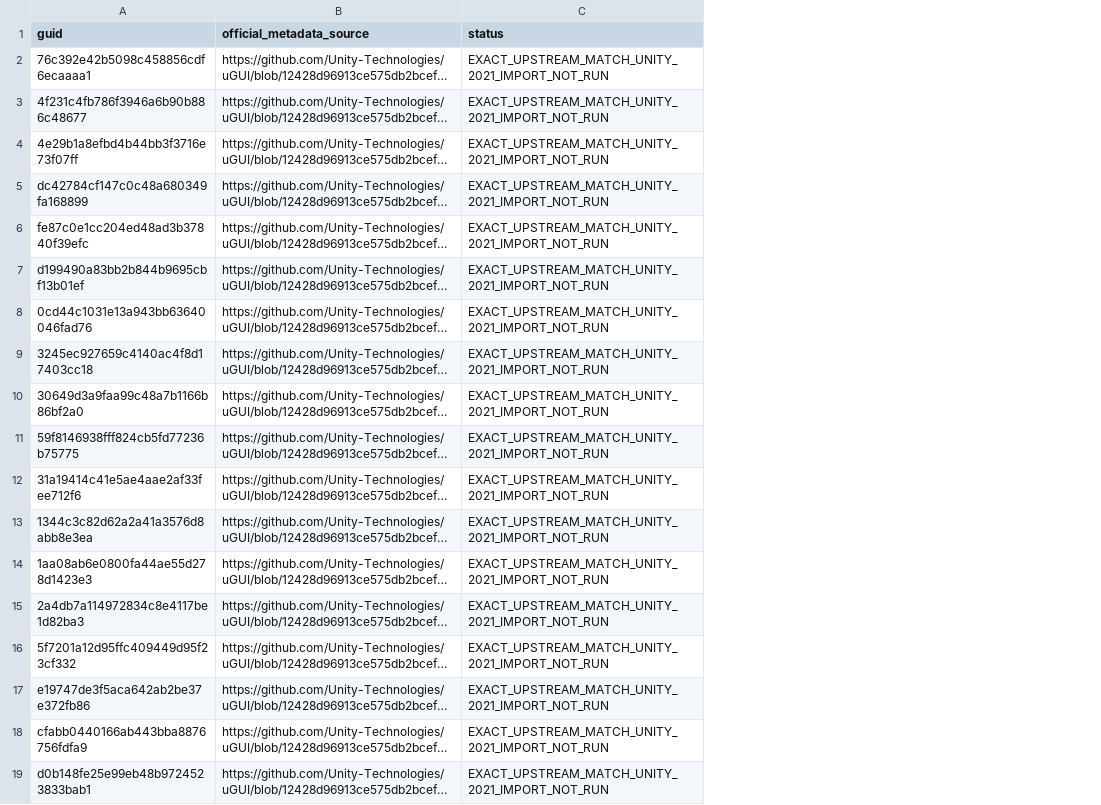
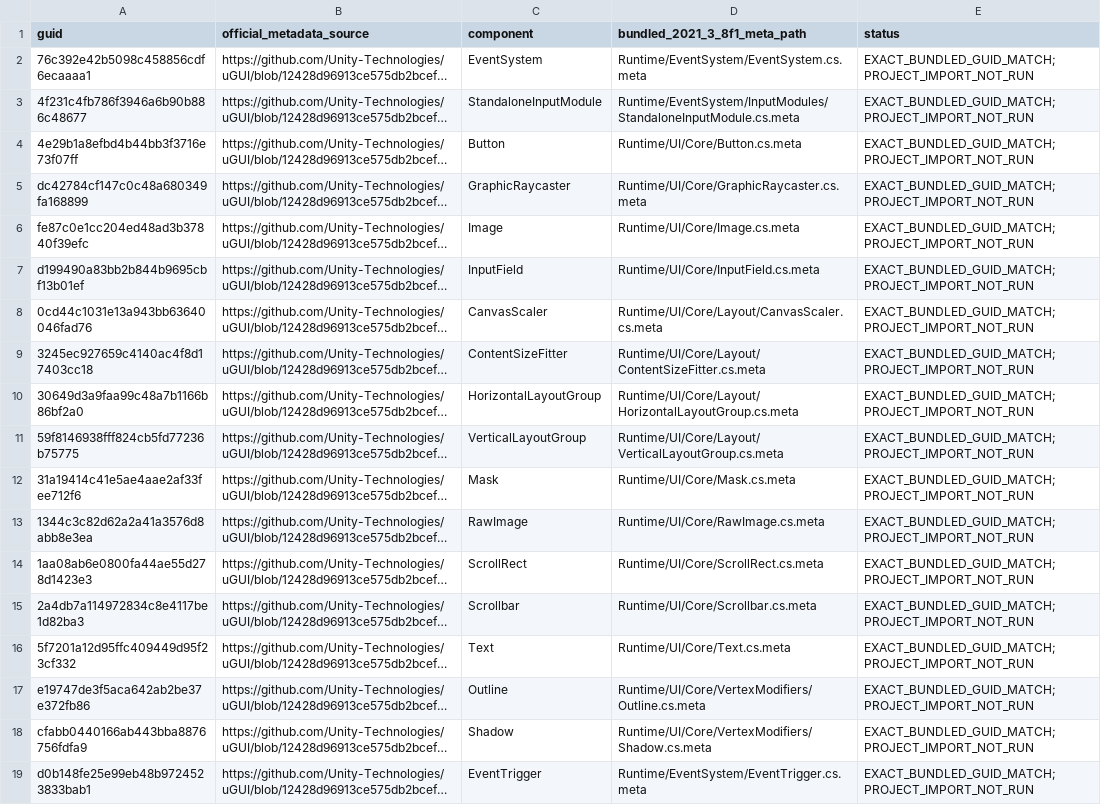
Before and after one commit to S2zxx0zxx/Dragon-Arena---Clash-Royal, a CSV file: docs/V4_P01_UGUI_GUID_EVIDENCE.csv, drawn as a sheet; long unchanged cells end in …; addresses are those after the commit; the diff names each change by its address in the sheet, - before the commit and + after, or states it on an @@ line.

Commit message:
Record Unity baseline launch and bundled UI GUID evidence

```diff
--- a/docs/V4_P01_UGUI_GUID_EVIDENCE.csv
+++ b/docs/V4_P01_UGUI_GUID_EVIDENCE.csv
+column C (component), rows 2-19: EventSystem | StandaloneInputModule | Button | GraphicRaycaster | Image | InputField | CanvasScaler | ContentSizeFitter | HorizontalLayoutGroup | VerticalLayoutGroup | Mask | RawImage | ScrollRect | Scrollbar | Text | Outline | Shadow | EventTrigger
+column D (bundled_2021_3_8f1_meta_path), rows 2-19: Runtime/EventSystem/EventSystem.cs.meta | Runtime/EventSystem/InputModules/StandaloneInputModule.cs.meta | Runtime/UI/Core/Button.cs.meta | Runtime/UI/Core/GraphicRaycaster.cs.meta | Runtime/UI/Core/Image.cs.meta | Runtime/UI/Core/InputField.cs.meta | Runtime/UI/Core/Layout/CanvasScaler.cs.meta | Runtime/UI/Core/Layout/ContentSizeFitter.cs.meta | Runtime/UI/Core/Layout/HorizontalLayoutGroup.cs.meta | Runtime/UI/Core/Layout/VerticalLayoutGroup.cs.meta | Runtime/UI/Core/Mask.cs.meta | Runtime/UI/Core/RawImage.cs.meta | Runtime/UI/Core/ScrollRect.cs.meta | Runtime/UI/Core/Scrollbar.cs.meta | Runtime/UI/Core/Text.cs.meta | Runtime/UI/Core/VertexModifiers/Outline.cs.meta | Runtime/UI/Core/VertexModifiers/Shadow.cs.meta | Runtime/EventSystem/EventTrigger.cs.meta
-E2:E19 (status): EXACT_UPSTREAM_MATCH_UNITY_2021_IMPORT_NOT_RUN
+E2:E19 (status): EXACT_BUNDLED_GUID_MATCH; PROJECT_IMPORT_NOT_RUN
```
Also changed, not shown: 1 other file.
